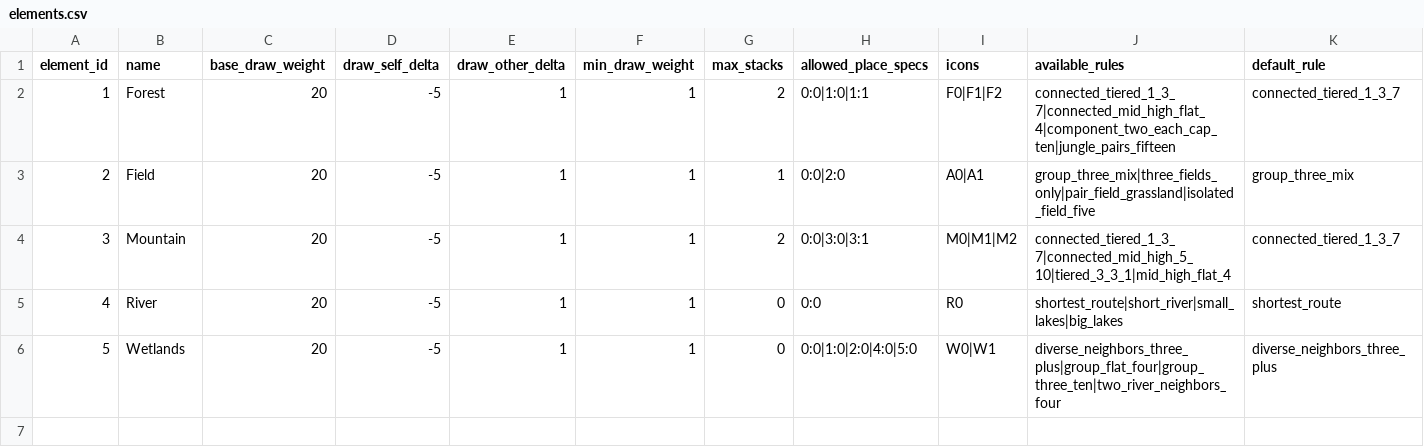
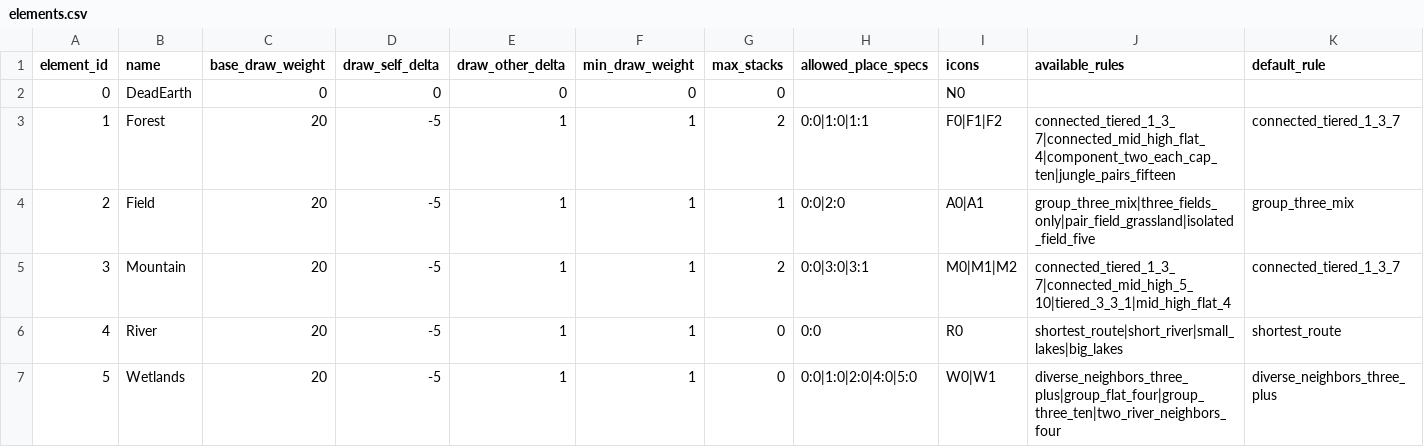
Before and after one commit to RedVeil/Harmonies-Cascadia, a CSV file: data/elements.csv, drawn as a sheet.

Commit message:
added element images,

```diff
--- a/data/elements.csv
+++ b/data/elements.csv
@@ -1,2 +1,3 @@
 element_id,name,base_draw_weight,draw_self_delta,draw_other_delta,min_draw_weight,max_stacks,allowed_place_specs,icons,available_rules,default_rule
+0,DeadEarth,0,0,0,0,0,,N0,,
 1,Forest,20,-5,1,1,2,0:0|1:0|1:1,F0|F1|F2,connected_tiered_1_3_7|connected_mid_high_flat_4|component_two_each_cap_ten|jungle_pairs_fifteen,connected_tiered_1_3_7
```
Also changed, not shown: data/progression.csv, 38 other files.
